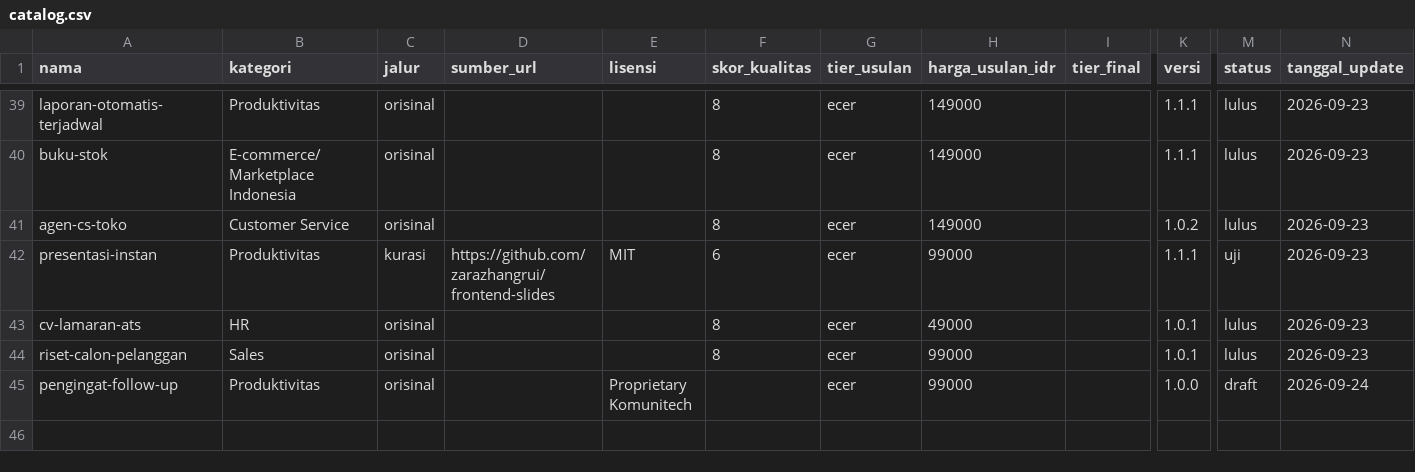
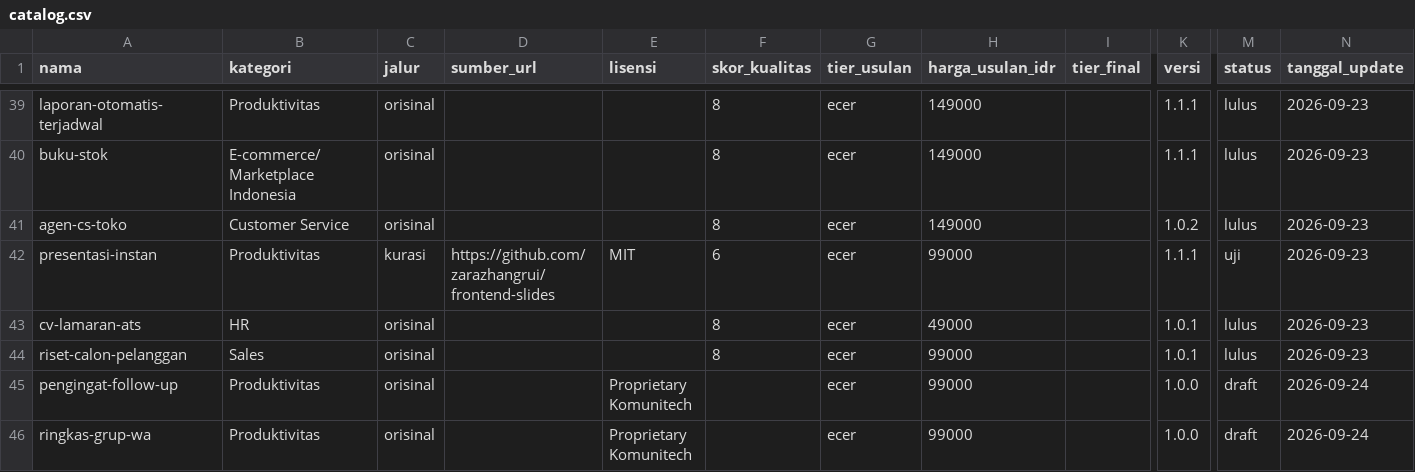
Before and after one commit to Komunitech-Skills/Skills-Product-by-Claude-Code, a CSV file: catalog.csv, drawn as a sheet; only a part is shown, gaps mark what is left out; rows hold the shown columns only; the diff names each change by its address in the sheet, - before the commit and + after, or states it on an @@ line.

```diff
--- a/catalog.csv
+++ b/catalog.csv
+row 46: ringkas-grup-wa | Produktivitas | orisinal |  | Proprietary Komunitech |  | ecer | 99000 |  | 1.0.0 | draft | 2026-09-24
```
Also changed, not shown: 5 other files.
